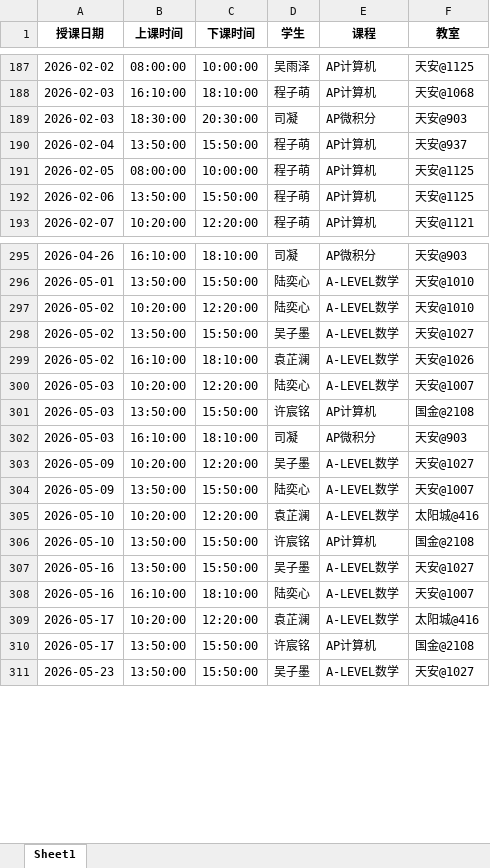
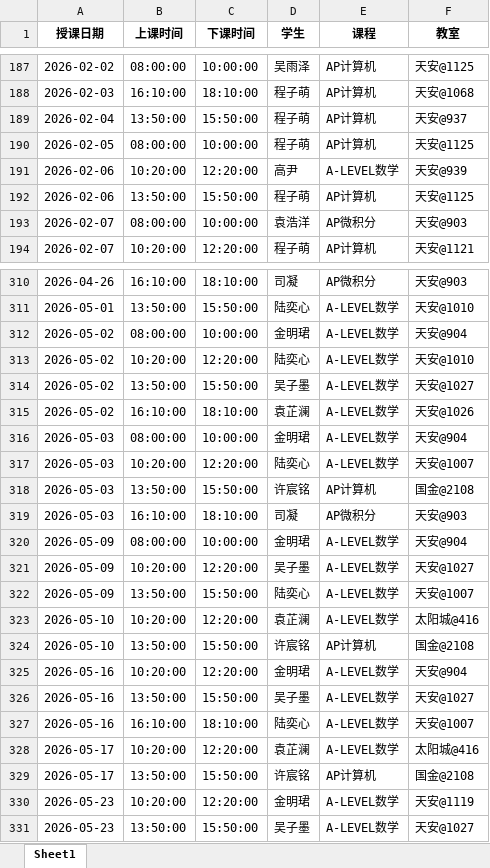
Before and after one commit to xiulikun/course-schedule, an Excel workbook: 彼岸课程.xlsx, sheet Sheet1, drawn as a sheet; only a part is shown, gaps mark what is left out; values as stored, in another font and other column widths than the file's, no borders; removed rows and columns are numbered as before the commit, all else as after; the diff covers the shown part only; the diff names each change by its address in the sheet, - before the commit and + after, or states it on an @@ line.

Commit message:
自动更新课程表

```diff
--- a/彼岸课程.xlsx (sheet Sheet1)
+++ b/彼岸课程.xlsx (sheet Sheet1)
-row 189: 2026-02-03 | 18:30:00 | 20:30:00 | 司凝 | AP微积分 | 天安@903
+row 191: 2026-02-06 | 10:20:00 | 12:20:00 | 高尹 | A-LEVEL数学 | 天安@939
+row 193: 2026-02-07 | 08:00:00 | 10:00:00 | 袁浩洋 | AP微积分 | 天安@903
+row 312: 2026-05-02 | 08:00:00 | 10:00:00 | 金明珺 | A-LEVEL数学 | 天安@904
+row 316: 2026-05-03 | 08:00:00 | 10:00:00 | 金明珺 | A-LEVEL数学 | 天安@904
+row 320: 2026-05-09 | 08:00:00 | 10:00:00 | 金明珺 | A-LEVEL数学 | 天安@904
+row 325: 2026-05-16 | 10:20:00 | 12:20:00 | 金明珺 | A-LEVEL数学 | 天安@904
+row 330: 2026-05-23 | 10:20:00 | 12:20:00 | 金明珺 | A-LEVEL数学 | 天安@1119
```
Also changed, not shown: 14 added rows elsewhere in this sheet.
